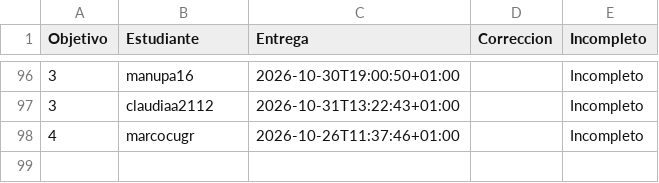
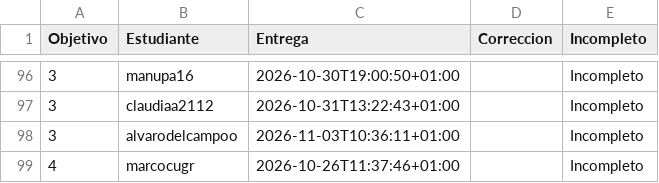
Before and after one commit to JJ/IV-, a CSV file: data/fechas-entrega.csv, drawn as a sheet; only a part is shown, gaps mark what is left out.

```diff
--- a/data/fechas-entrega.csv
+++ b/data/fechas-entrega.csv
@@ -97,2 +97,3 @@ Objetivo;Estudiante;Entrega;Correccion;Incompleto
 3; claudiaa2112;2026-10-31T13:22:43+01:00;;Incompleto
+3; alvarodelcampoo;2026-11-03T10:36:11+01:00;;Incompleto
 4; marcocugr;2026-10-26T11:37:46+01:00;;Incompleto
```
Also changed, not shown: 1 other file.
